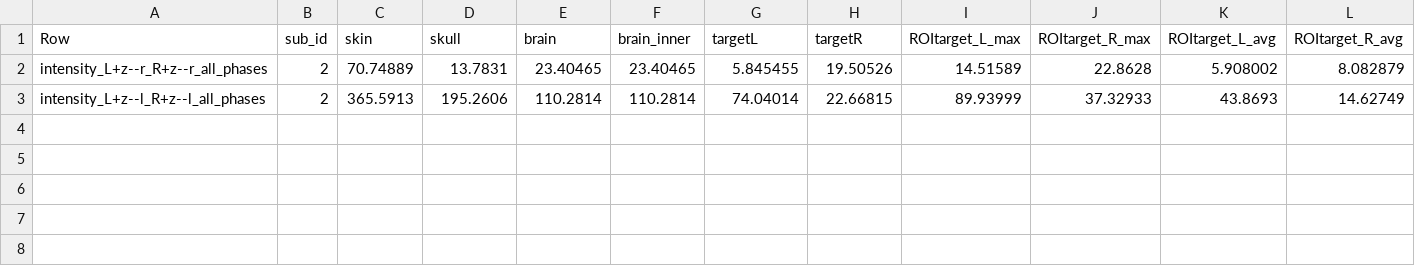
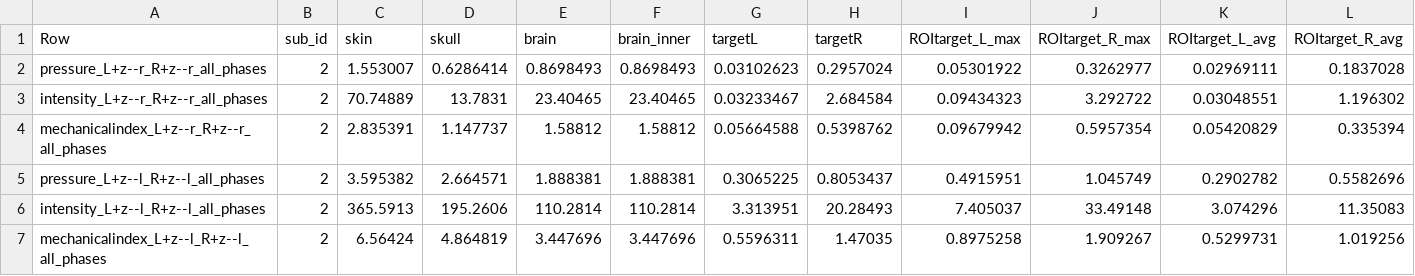
Before and after one commit to neurodream/PRESTUS, a CSV file: data/sims/acoustic_results_subj2.csv, drawn as a sheet.

```diff
--- a/data/sims/acoustic_results_subj2.csv
+++ b/data/sims/acoustic_results_subj2.csv
@@ -1,3 +1,7 @@
 Row,sub_id,skin,skull,brain,brain_inner,targetL,targetR,ROItarget_L_max,ROItarget_R_max,ROItarget_L_avg,ROItarget_R_avg
-intensity_L+z--r_R+z--r_all_phases,2,70.74889,13.7831,23.40465,23.40465,5.845455,19.50526,14.51589,22.8628,5.908002,8.082879
-intensity_L+z--l_R+z--l_all_phases,2,365.5913,195.2606,110.2814,110.2814,74.04014,22.66815,89.93999,37.32933,43.8693,14.62749
+pressure_L+z--r_R+z--r_all_phases,2,1.553007,0.6286414,0.8698493,0.8698493,0.03102623,0.2957024,0.05301922,0.3262977,0.02969111,0.1837028
+intensity_L+z--r_R+z--r_all_phases,2,70.74889,13.7831,23.40465,23.40465,0.03233467,2.684584,0.09434323,3.292722,0.03048551,1.196302
+mechanicalindex_L+z--r_R+z--r_all_phases,2,2.835391,1.147737,1.58812,1.58812,0.05664588,0.5398762,0.09679942,0.5957354,0.05420829,0.335394
+pressure_L+z--l_R+z--l_all_phases,2,3.595382,2.664571,1.888381,1.888381,0.3065225,0.8053437,0.4915951,1.045749,0.2902782,0.5582696
+intensity_L+z--l_R+z--l_all_phases,2,365.5913,195.2606,110.2814,110.2814,3.313951,20.28493,7.405037,33.49148,3.074296,11.35083
+mechanicalindex_L+z--l_R+z--l_all_phases,2,6.56424,4.864819,3.447696,3.447696,0.5596311,1.47035,0.8975258,1.909267,0.5299731,1.019256
```
Also changed, not shown: data/sims/acoustic_results_subj3.csv, data/sims/acoustic_results_subj4.csv, 11 other files.
